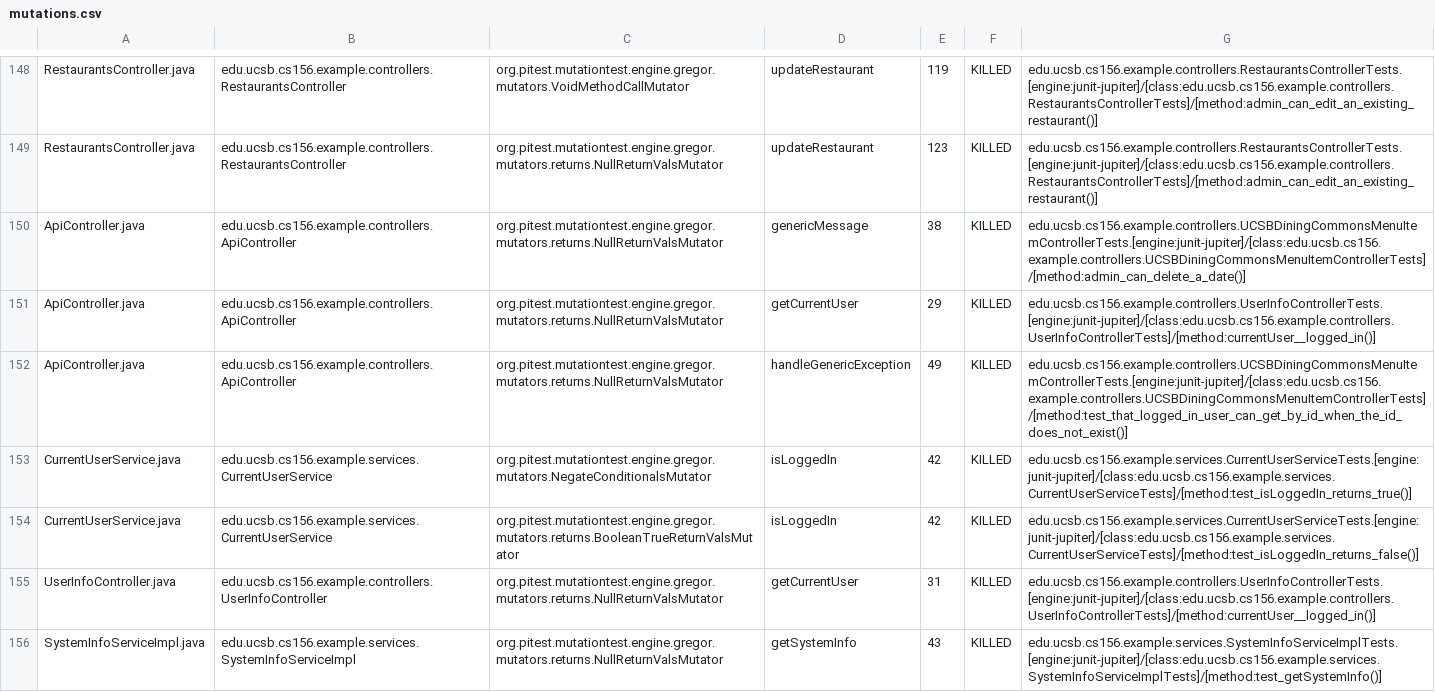
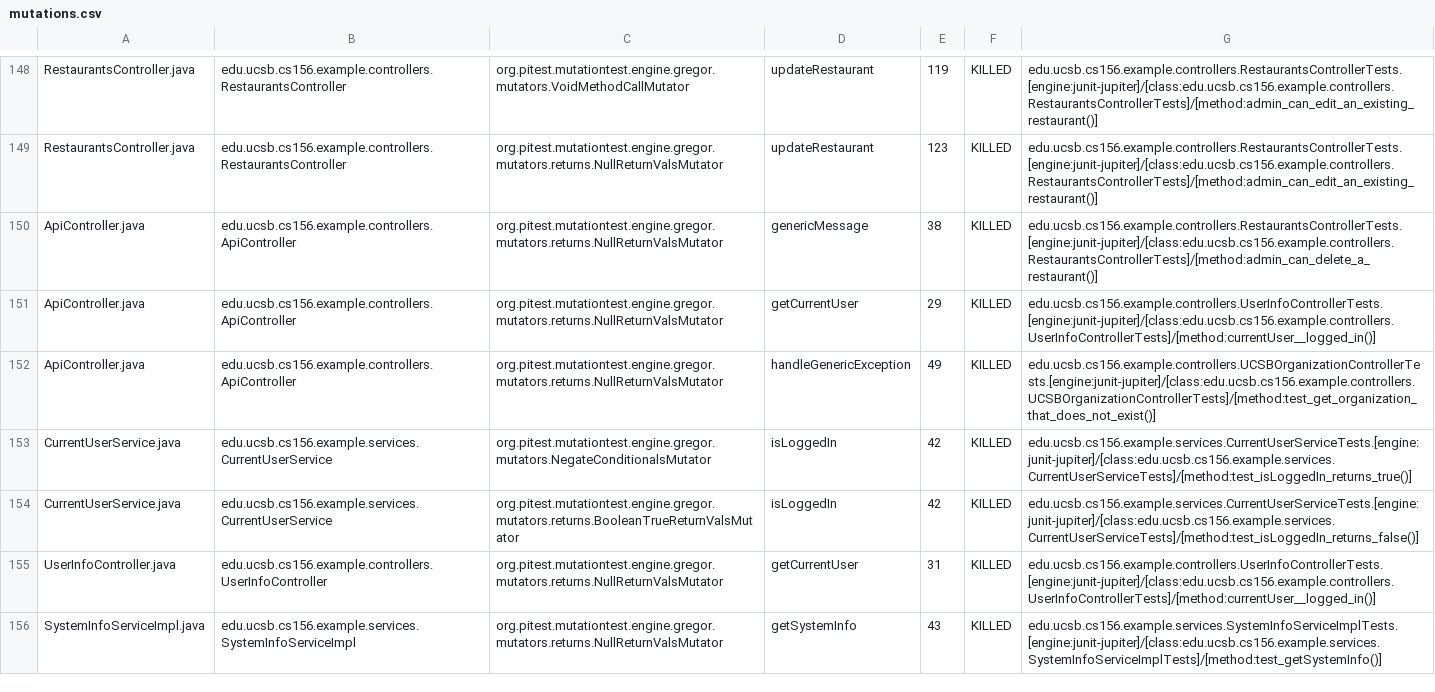
Before and after one commit to ucsb-cs156-f24/team02-f24-09, a CSV file: prs/128/pitest/mutations.csv, drawn as a sheet; only a part is shown, gaps mark what is left out.

Commit message:
Deploying to gh-pages from @ ucsb-cs156-f24/team02-f24-09@cce08742b382c4970bff7271ff8fae19b9fcccac 🚀

```diff
--- a/prs/128/pitest/mutations.csv
+++ b/prs/128/pitest/mutations.csv
@@ -149,5 +149,5 @@ RestaurantsController.java,edu.ucsb.cs156.example.controllers.RestaurantsControl
 RestaurantsController.java,edu.ucsb.cs156.example.controllers.RestaurantsController,org.pitest.mutationtest.engine.gregor.mutators.returns.NullReturnValsMutator,updateRestaurant,123,KILLED,edu.ucsb.cs156.example.controllers.RestaurantsControllerTests.[engine:junit-jupiter]/[class:edu.ucsb.cs156.example.controllers.RestaurantsControllerTests]/[method:admin_can_edit_an_existing_restaurant()]
-ApiController.java,edu.ucsb.cs156.example.controllers.ApiController,org.pitest.mutationtest.engine.gregor.mutators.returns.NullReturnValsMutator,genericMessage,38,KILLED,edu.ucsb.cs156.example.controllers.UCSBDiningCommonsMenuItemControllerTests.[engine:junit-jupiter]/[class:edu.ucsb.cs156.example.controllers.UCSBDiningCommonsMenuItemControllerTests]/[method:admin_can_delete_a_date()]
+ApiController.java,edu.ucsb.cs156.example.controllers.ApiController,org.pitest.mutationtest.engine.gregor.mutators.returns.NullReturnValsMutator,genericMessage,38,KILLED,edu.ucsb.cs156.example.controllers.RestaurantsControllerTests.[engine:junit-jupiter]/[class:edu.ucsb.cs156.example.controllers.RestaurantsControllerTests]/[method:admin_can_delete_a_restaurant()]
 ApiController.java,edu.ucsb.cs156.example.controllers.ApiController,org.pitest.mutationtest.engine.gregor.mutators.returns.NullReturnValsMutator,getCurrentUser,29,KILLED,edu.ucsb.cs156.example.controllers.UserInfoControllerTests.[engine:junit-jupiter]/[class:edu.ucsb.cs156.example.controllers.UserInfoControllerTests]/[method:currentUser__logged_in()]
-ApiController.java,edu.ucsb.cs156.example.controllers.ApiController,org.pitest.mutationtest.engine.gregor.mutators.returns.NullReturnValsMutator,handleGenericException,49,KILLED,edu.ucsb.cs156.example.controllers.UCSBDiningCommonsMenuItemControllerTests.[engine:junit-jupiter]/[class:edu.ucsb.cs156.example.controllers.UCSBDiningCommonsMenuItemControllerTests]/[method:test_that_logged_in_user_can_get_by_id_when_the_id_does_not_exist()]
+ApiController.java,edu.ucsb.cs156.example.controllers.ApiController,org.pitest.mutationtest.engine.gregor.mutators.returns.NullReturnValsMutator,handleGenericException,49,KILLED,edu.ucsb.cs156.example.controllers.UCSBOrganizationControllerTests.[engine:junit-jupiter]/[class:edu.ucsb.cs156.example.controllers.UCSBOrganizationControllerTests]/[method:test_get_organization_that_does_not_exist()]
 CurrentUserService.java,edu.ucsb.cs156.example.services.CurrentUserService,org.pitest.mutationtest.engine.gregor.mutators.NegateConditionalsMutator,isLoggedIn,42,KILLED,edu.ucsb.cs156.example.services.CurrentUserServiceTests.[engine:junit-jupiter]/[class:edu.ucsb.cs156.example.services.CurrentUserServiceTests]/[method:test_isLoggedIn_returns_true()]
```
Also changed, not shown: 17 other files.
